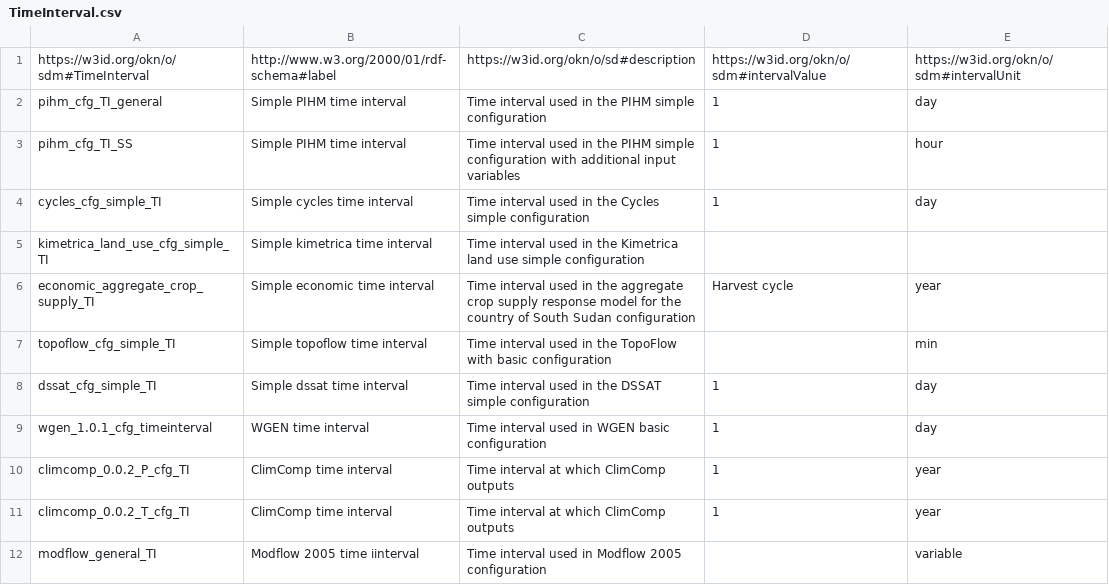
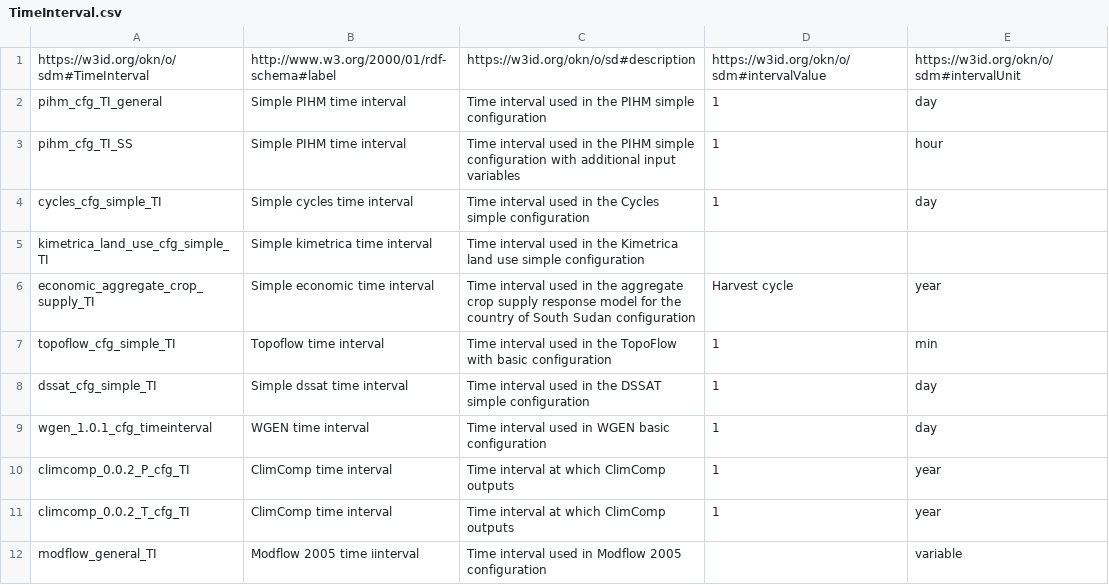
Before and after one commit to mintproject/ModelCatalog, a CSV file: Data/TimeInterval.csv, drawn as a sheet.

```diff
--- a/Data/TimeInterval.csv
+++ b/Data/TimeInterval.csv
@@ -6,3 +6,3 @@ kimetrica_land_use_cfg_simple_TI,Simple kimetrica time interval,Time interval us
 economic_aggregate_crop_supply_TI,Simple economic time interval,Time interval used in the aggregate crop supply response model for the country of South Sudan configuration,Harvest cycle,year
-topoflow_cfg_simple_TI,Simple topoflow time interval,Time interval used in the TopoFlow with basic configuration,,min
+topoflow_cfg_simple_TI,Topoflow time interval,Time interval used in the TopoFlow with basic configuration,1,min
 dssat_cfg_simple_TI,Simple dssat time interval,Time interval used in the DSSAT simple configuration,1,day
```
Also changed, not shown: Data/DatasetSpecification.csv.
